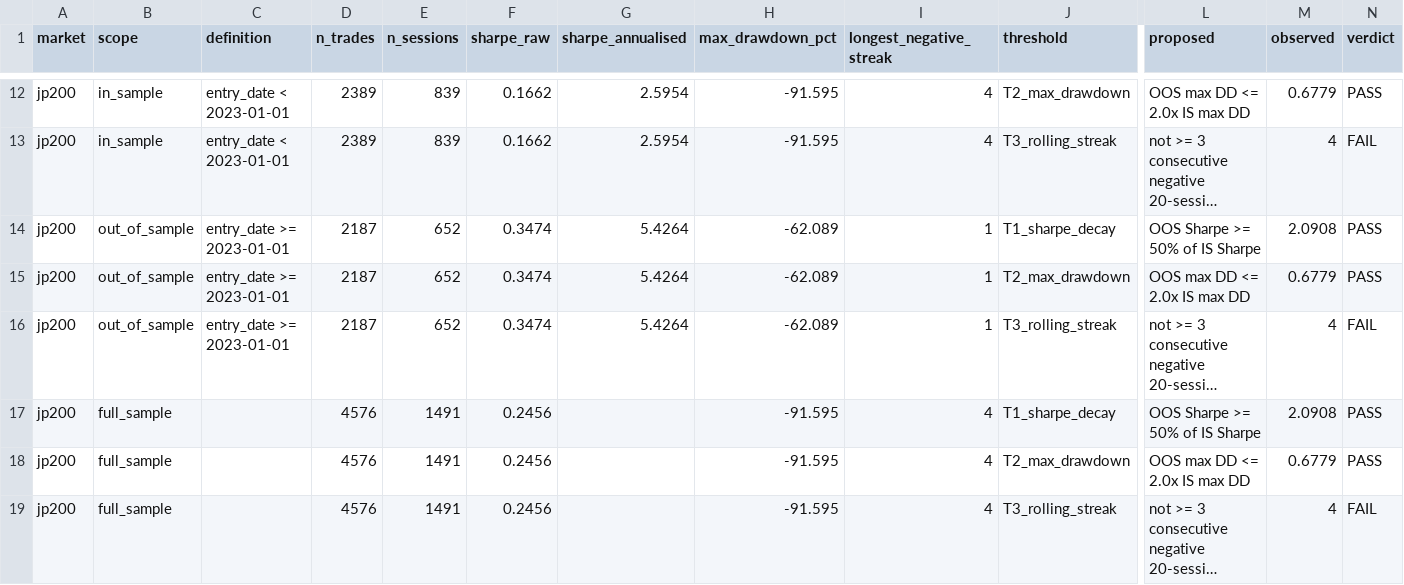
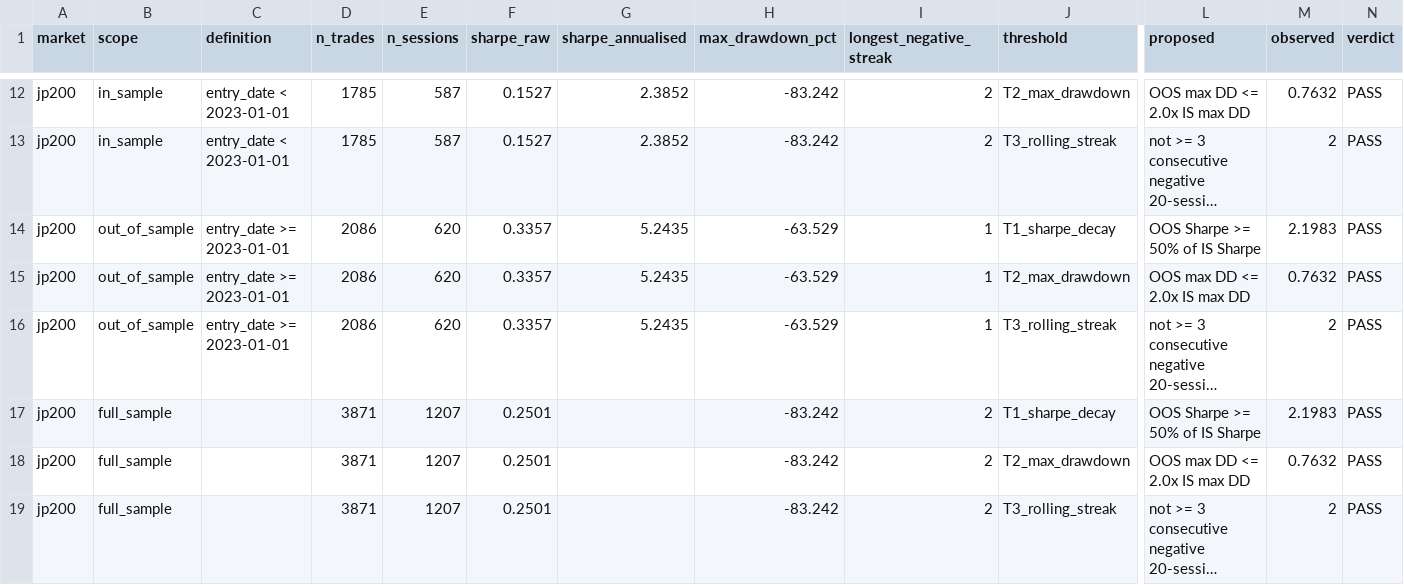
Before and after one commit to kenkenlui-ctrl/Trading, a CSV file: research/2026-11-11-credibility/item3_failure_criteria.csv, drawn as a sheet; only a part is shown, gaps mark what is left out; long unchanged cells end in …; the diff covers the shown part only; the diff names each change by its address in the sheet, - before the commit and + after, or states it on an @@ line.

```diff
--- a/research/2026-11-11-credibility/item3_failure_criteria.csv
+++ b/research/2026-11-11-credibility/item3_failure_criteria.csv
-D12:D13 (n_trades): 2389
+D12:D13 (n_trades): 1785
-E12:E13 (n_sessions): 839
+E12:E13 (n_sessions): 587
-F12:F13 (sharpe_raw): 0.1662
+F12:F13 (sharpe_raw): 0.1527
-G12:G13 (sharpe_annualised): 2.5954
+G12:G13 (sharpe_annualised): 2.3852
-H12:H13 (max_drawdown_pct): -91.595
+H12:H13 (max_drawdown_pct): -83.242
-I12:I13 (longest_negative_streak): 4
+I12:I13 (longest_negative_streak): 2
-M12 (observed): 0.6779
+M12 (observed): 0.7632
-M13 (observed): 4
+M13 (observed): 2
-N13 (verdict): FAIL
+N13 (verdict): PASS
-D14:D16 (n_trades): 2187
+D14:D16 (n_trades): 2086
-E14:E16 (n_sessions): 652
+E14:E16 (n_sessions): 620
-F14:F16 (sharpe_raw): 0.3474
+F14:F16 (sharpe_raw): 0.3357
-G14:G16 (sharpe_annualised): 5.4264
+G14:G16 (sharpe_annualised): 5.2435
-H14:H16 (max_drawdown_pct): -62.089
+H14:H16 (max_drawdown_pct): -63.529
-M14 (observed): 2.0908
+M14 (observed): 2.1983
-M15 (observed): 0.6779
+M15 (observed): 0.7632
-M16 (observed): 4
+M16 (observed): 2
-N16 (verdict): FAIL
+N16 (verdict): PASS
-D17:D19 (n_trades): 4576
+D17:D19 (n_trades): 3871
-E17:E19 (n_sessions): 1491
+E17:E19 (n_sessions): 1207
-F17:F19 (sharpe_raw): 0.2456
+F17:F19 (sharpe_raw): 0.2501
-H17:H19 (max_drawdown_pct): -91.595
+H17:H19 (max_drawdown_pct): -83.242
-I17:I19 (longest_negative_streak): 4
+I17:I19 (longest_negative_streak): 2
-M17 (observed): 2.0908
+M17 (observed): 2.1983
-M18 (observed): 0.6779
+M18 (observed): 0.7632
-M19 (observed): 4
+M19 (observed): 2
-N19 (verdict): FAIL
+N19 (verdict): PASS
```
Also changed, not shown: 64 edited cells elsewhere in this file, research/2026-11-15-short-side/extended_reach_thresholds.csv, research/2026-11-15-short-side/short_side_events.csv, 41 other files.
